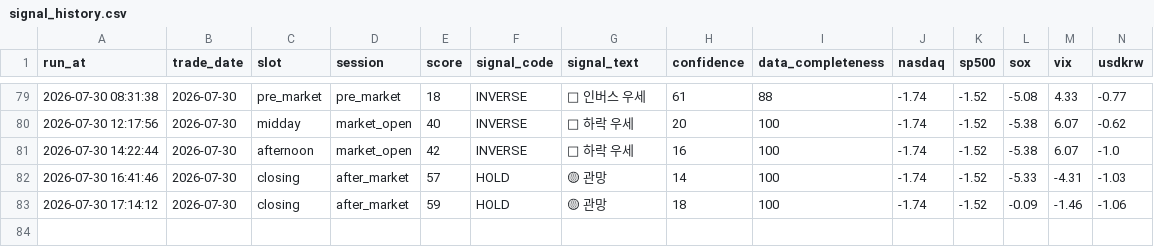
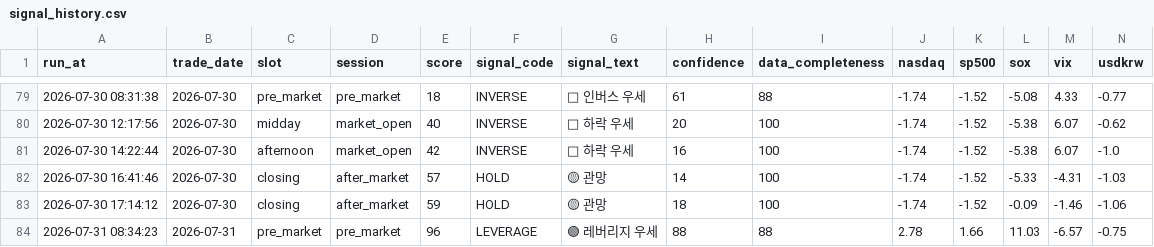
Before and after one commit to nambak2218-debug/marketPilot, a CSV file: data/signal_history.csv, drawn as a sheet; only a part is shown, gaps mark what is left out; rows hold the shown columns only; the diff names each change by its address in the sheet, - before the commit and + after, or states it on an @@ line.

Commit message:
Update MarketPilot signal history [skip ci]

```diff
--- a/data/signal_history.csv
+++ b/data/signal_history.csv
+row 84: 2026-07-31 08:34:23 | 2026-07-31 | pre_market | pre_market | 96 | LEVERAGE | 🟢 레버리지 우세 | 88 | 88 | 2.78 | 1.66 | 11.03 | -6.57 | -0.75
```
